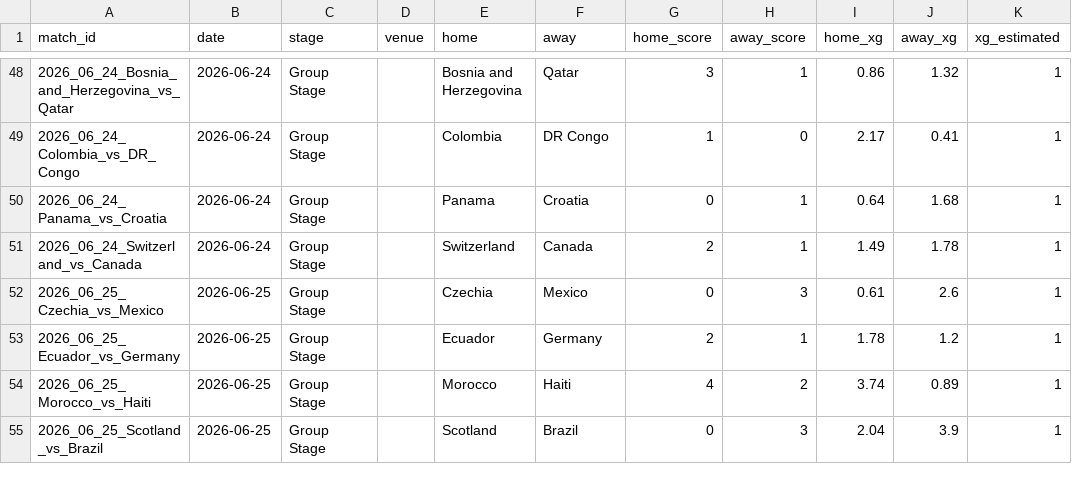
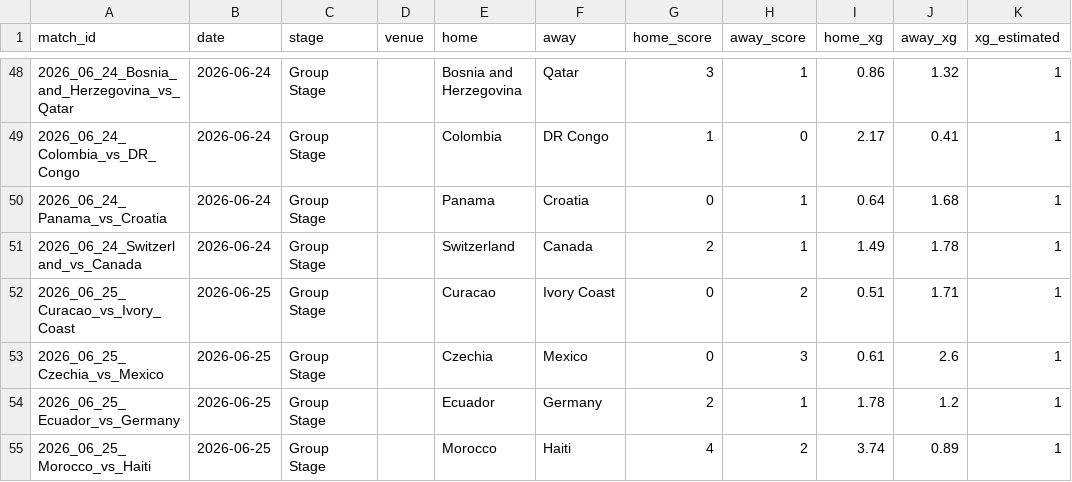
Before and after one commit to RShiri/XWORLDCUPTWIT, a CSV file: wc2026_dashboard/database/results.csv, drawn as a sheet; only a part is shown, gaps mark what is left out; the shorter side is filled out with more unchanged rows.

```diff
--- a/wc2026_dashboard/database/results.csv
+++ b/wc2026_dashboard/database/results.csv
@@ -51,2 +51,3 @@ match_id,date,stage,venue,home,away,home_score,away_score,home_xg,away_xg,xg_est
 2026_06_24_Switzerland_vs_Canada,2026-06-24,Group Stage,,Switzerland,Canada,2,1,1.49,1.78,1
+2026_06_25_Curacao_vs_Ivory_Coast,2026-06-25,Group Stage,,Curacao,Ivory Coast,0,2,0.51,1.71,1
 2026_06_25_Czechia_vs_Mexico,2026-06-25,Group Stage,,Czechia,Mexico,0,3,0.61,2.6,1
```
Also changed, not shown: wc2026_dashboard/database/player_match_stats.csv, wc2026_dashboard/database/players.csv, 9 other files.
